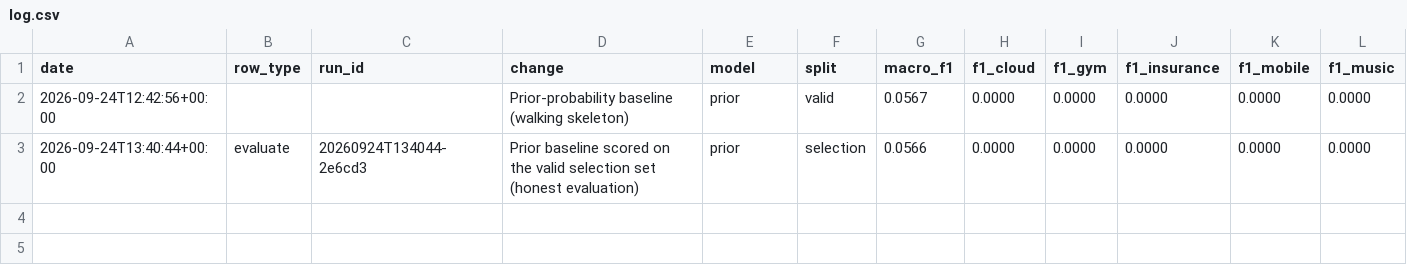
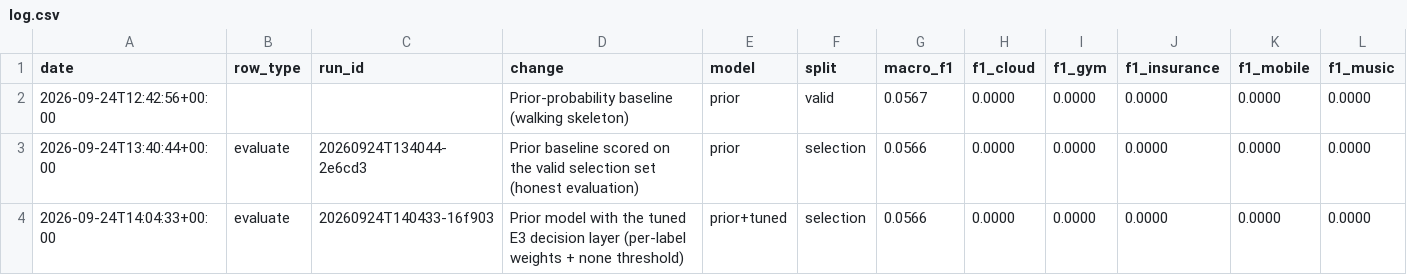
Before and after one commit to mazhewitt/Swiss-AI-Weeks, a CSV file: experiments/log.csv, drawn as a sheet; only a part is shown; rows hold the shown columns only; the diff names each change by its address in the sheet, - before the commit and + after, or states it on an @@ line.

```diff
--- a/experiments/log.csv
+++ b/experiments/log.csv
+row 4: 2026-09-24T14:04:33+00:00 | evaluate | 20260924T140433-16f903 | Prior model with the tuned E3 decision layer (per-label weights + none threshold) | prior+tuned | selection | 0.0566 | 0.0000 | 0.0000 | 0.0000 | 0.0000 | 0.0000
```
